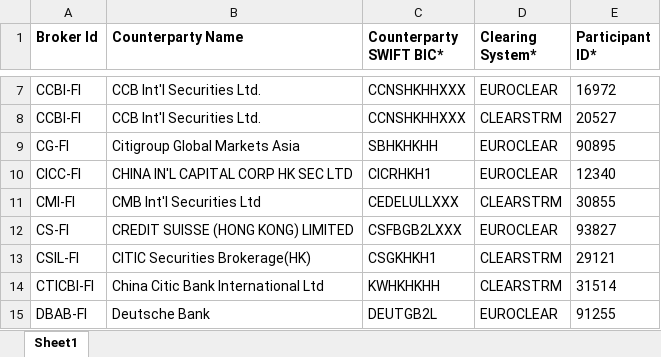
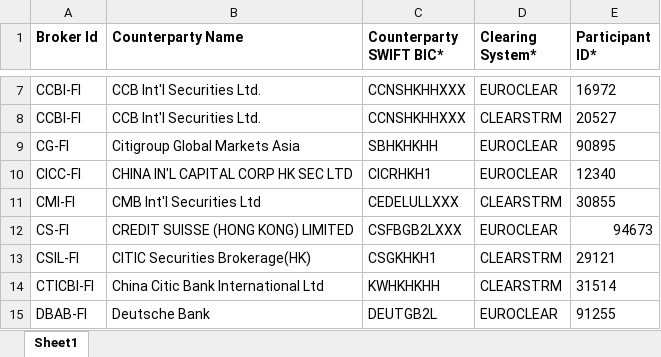
Before and after one commit to ZhangSteven/boci_trustee, an Excel workbook: reference/SSI2019.xlsx, sheet Sheet1, drawn as a sheet; only a part is shown, gaps mark what is left out; values as stored, in another font and other column widths than the file's, no borders; the diff names each change by its address in the sheet, - before the commit and + after, or states it on an @@ line.

Commit message:
updated credit suisse SSI

```diff
--- a/reference/SSI2019.xlsx (sheet Sheet1)
+++ b/reference/SSI2019.xlsx (sheet Sheet1)
-E12 (Participant ID*): 93827
+E12 (Participant ID*): 94673
```
